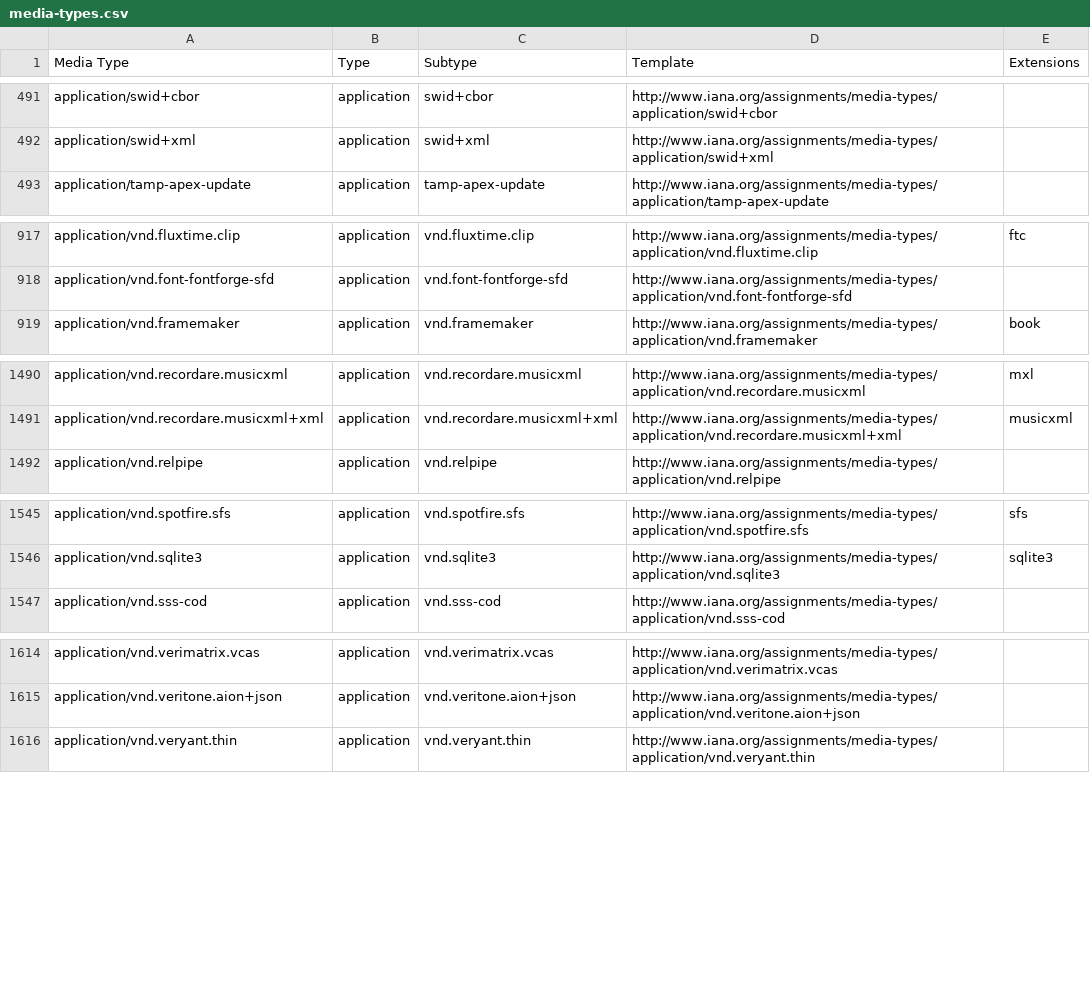
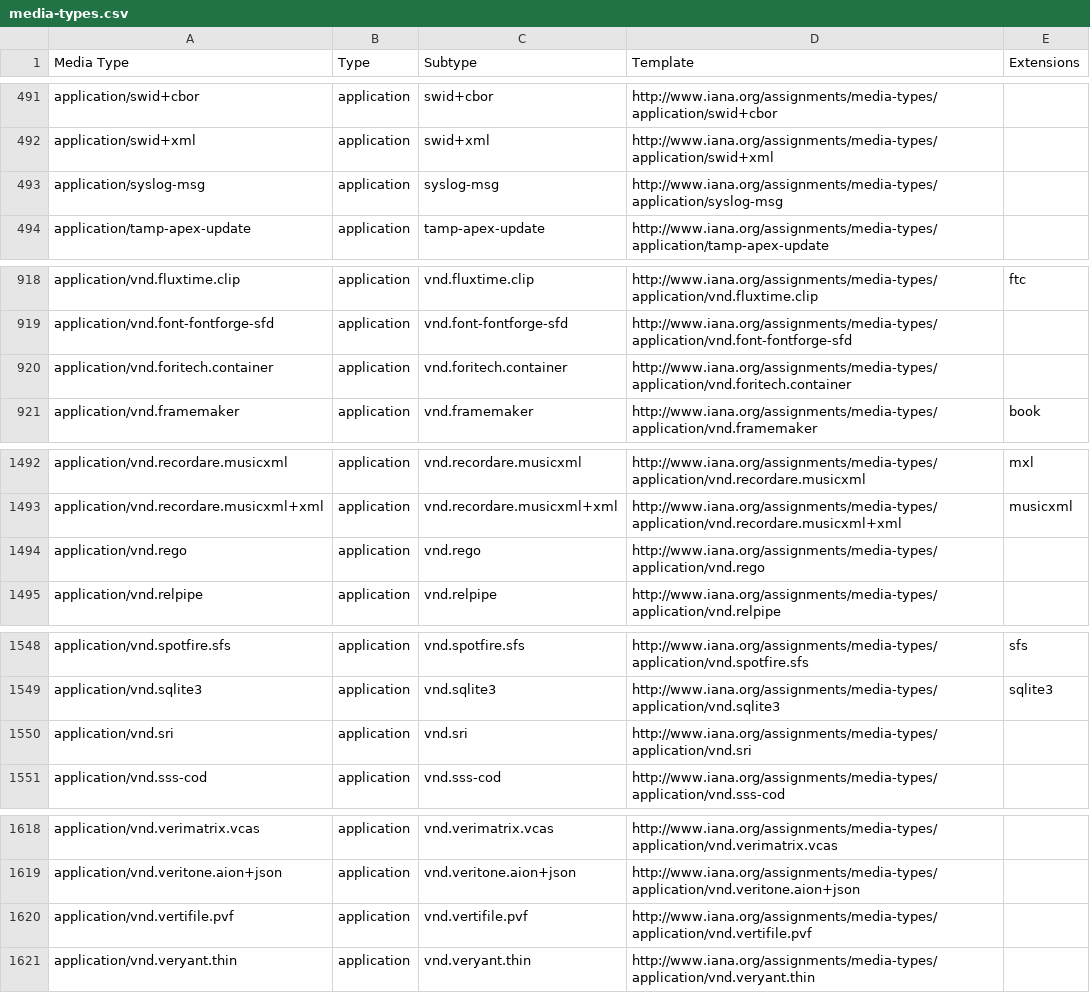
Before and after one commit to datasets/media-types, a CSV file: data/media-types.csv, drawn as a sheet; only a part is shown, gaps mark what is left out; the diff covers the shown part only.

```diff
--- a/data/media-types.csv
+++ b/data/media-types.csv
@@ -492,2 +492,3 @@ application/swid+cbor,application,swid+cbor,http://www.iana.org/assignments/medi
 application/swid+xml,application,swid+xml,http://www.iana.org/assignments/media-types/application/swid+xml,
+application/syslog-msg,application,syslog-msg,http://www.iana.org/assignments/media-types/application/syslog-msg,
 application/tamp-apex-update,application,tamp-apex-update,http://www.iana.org/assignments/media-types/application/tamp-apex-update,
@@ -918,2 +919,3 @@ application/vnd.fluxtime.clip,application,vnd.fluxtime.clip,http://www.iana.org/
 application/vnd.font-fontforge-sfd,application,vnd.font-fontforge-sfd,http://www.iana.org/assignments/media-types/application/vnd.font-fontforge-sfd,
+application/vnd.foritech.container,application,vnd.foritech.container,http://www.iana.org/assignments/media-types/application/vnd.foritech.container,
 application/vnd.framemaker,application,vnd.framemaker,http://www.iana.org/assignments/media-types/application/vnd.framemaker,book
@@ -1491,2 +1493,3 @@ application/vnd.recordare.musicxml,application,vnd.recordare.musicxml,http://www
 application/vnd.recordare.musicxml+xml,application,vnd.recordare.musicxml+xml,http://www.iana.org/assignments/media-types/application/vnd.recordare.musicxml+xml,musicxml
+application/vnd.rego,application,vnd.rego,http://www.iana.org/assignments/media-types/application/vnd.rego,
 application/vnd.relpipe,application,vnd.relpipe,http://www.iana.org/assignments/media-types/application/vnd.relpipe,
@@ -1546,2 +1549,3 @@ application/vnd.spotfire.sfs,application,vnd.spotfire.sfs,http://www.iana.org/as
 application/vnd.sqlite3,application,vnd.sqlite3,http://www.iana.org/assignments/media-types/application/vnd.sqlite3,sqlite3
+application/vnd.sri,application,vnd.sri,http://www.iana.org/assignments/media-types/application/vnd.sri,
 application/vnd.sss-cod,application,vnd.sss-cod,http://www.iana.org/assignments/media-types/application/vnd.sss-cod,
@@ -1615,2 +1619,3 @@ application/vnd.verimatrix.vcas,application,vnd.verimatrix.vcas,http://www.iana.
 application/vnd.veritone.aion+json,application,vnd.veritone.aion+json,http://www.iana.org/assignments/media-types/application/vnd.veritone.aion+json,
+application/vnd.vertifile.pvf,application,vnd.vertifile.pvf,http://www.iana.org/assignments/media-types/application/vnd.vertifile.pvf,
 application/vnd.veryant.thin,application,vnd.veryant.thin,http://www.iana.org/assignments/media-types/application/vnd.veryant.thin,
```
Also changed, not shown: 3 added rows elsewhere in this file.
